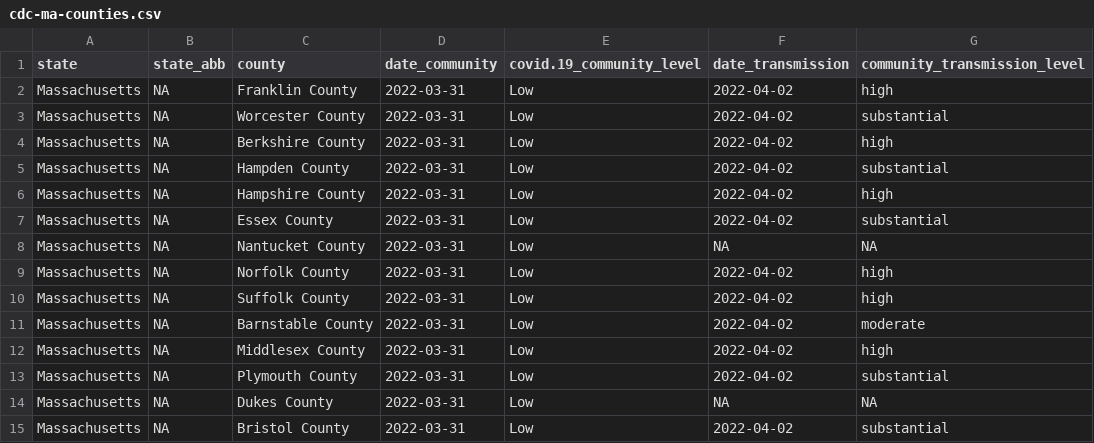
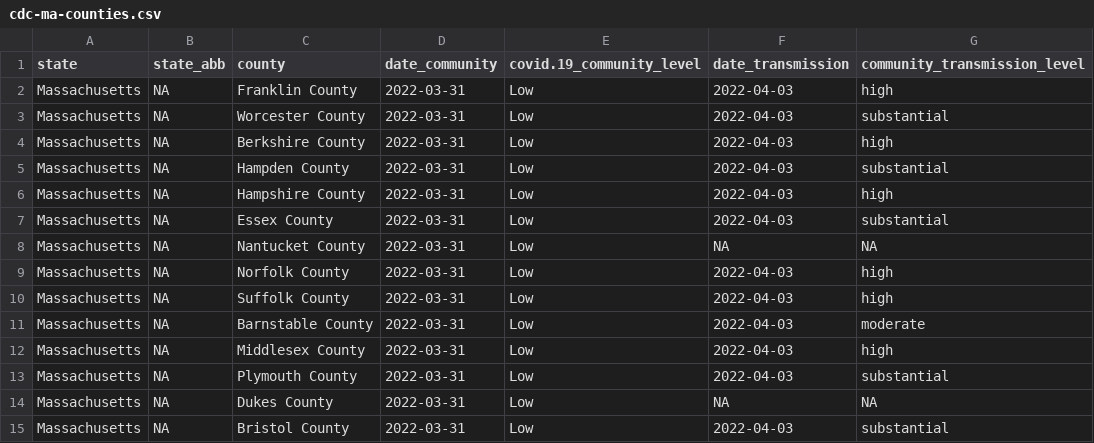
Before and after one commit to jmhatch/covid-19, a CSV file: data/cdc-ma-counties.csv, drawn as a sheet.

```diff
--- a/data/cdc-ma-counties.csv
+++ b/data/cdc-ma-counties.csv
@@ -1,15 +1,15 @@
 "state","state_abb","county","date_community","covid.19_community_level","date_transmission","community_transmission_level"
-"Massachusetts",NA,"Franklin County",2022-03-31,"Low",2022-04-02,"high"
-"Massachusetts",NA,"Worcester County",2022-03-31,"Low",2022-04-02,"substantial"
-"Massachusetts",NA,"Berkshire County",2022-03-31,"Low",2022-04-02,"high"
-"Massachusetts",NA,"Hampden County",2022-03-31,"Low",2022-04-02,"substantial"
-"Massachusetts",NA,"Hampshire County",2022-03-31,"Low",2022-04-02,"high"
-"Massachusetts",NA,"Essex County",2022-03-31,"Low",2022-04-02,"substantial"
+"Massachusetts",NA,"Franklin County",2022-03-31,"Low",2022-04-03,"high"
+"Massachusetts",NA,"Worcester County",2022-03-31,"Low",2022-04-03,"substantial"
+"Massachusetts",NA,"Berkshire County",2022-03-31,"Low",2022-04-03,"high"
+"Massachusetts",NA,"Hampden County",2022-03-31,"Low",2022-04-03,"substantial"
+"Massachusetts",NA,"Hampshire County",2022-03-31,"Low",2022-04-03,"high"
+"Massachusetts",NA,"Essex County",2022-03-31,"Low",2022-04-03,"substantial"
 "Massachusetts",NA,"Nantucket County",2022-03-31,"Low",NA,NA
-"Massachusetts",NA,"Norfolk County",2022-03-31,"Low",2022-04-02,"high"
-"Massachusetts",NA,"Suffolk County",2022-03-31,"Low",2022-04-02,"high"
-"Massachusetts",NA,"Barnstable County",2022-03-31,"Low",2022-04-02,"moderate"
-"Massachusetts",NA,"Middlesex County",2022-03-31,"Low",2022-04-02,"high"
-"Massachusetts",NA,"Plymouth County",2022-03-31,"Low",2022-04-02,"substantial"
+"Massachusetts",NA,"Norfolk County",2022-03-31,"Low",2022-04-03,"high"
+"Massachusetts",NA,"Suffolk County",2022-03-31,"Low",2022-04-03,"high"
+"Massachusetts",NA,"Barnstable County",2022-03-31,"Low",2022-04-03,"moderate"
+"Massachusetts",NA,"Middlesex County",2022-03-31,"Low",2022-04-03,"high"
+"Massachusetts",NA,"Plymouth County",2022-03-31,"Low",2022-04-03,"substantial"
 "Massachusetts",NA,"Dukes County",2022-03-31,"Low",NA,NA
-"Massachusetts",NA,"Bristol County",2022-03-31,"Low",2022-04-02,"substantial"
+"Massachusetts",NA,"Bristol County",2022-03-31,"Low",2022-04-03,"substantial"
```
Also changed, not shown: data/ma-counties.csv, 1 other file.
